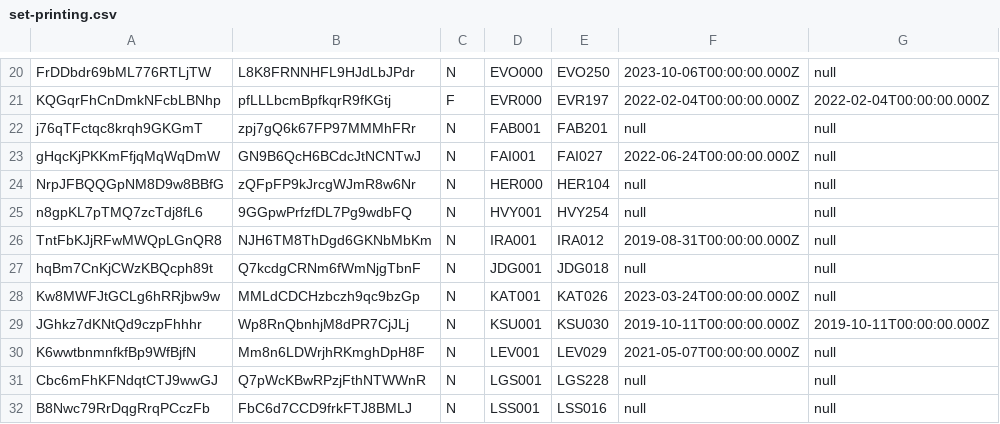
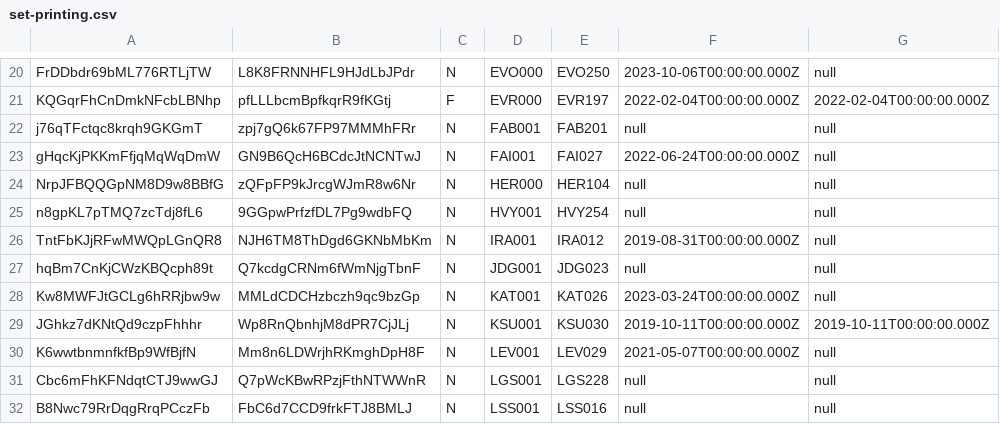
Before and after one commit to the-fab-cube/flesh-and-blood-cards, a CSV file: csvs/english/set-printing.csv, drawn as a sheet; only a part is shown, gaps mark what is left out; the diff names each change by its address in the sheet, - before the commit and + after, or states it on an @@ line.

```diff
--- a/csvs/english/set-printing.csv
+++ b/csvs/english/set-printing.csv
-E27: JDG018
+E27: JDG023
```
Also changed, not shown: csvs/english/card.csv, 5 other files.
